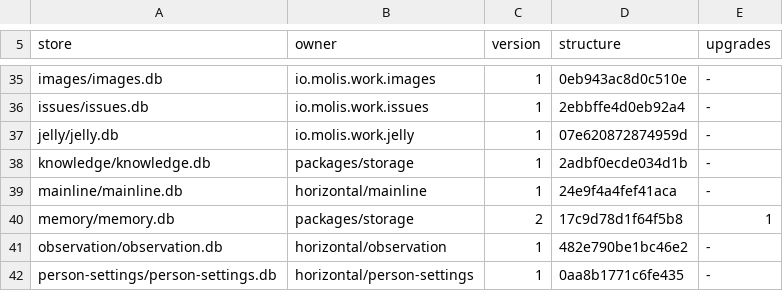
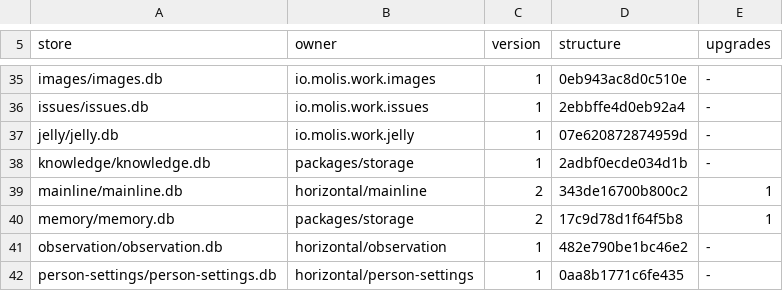
Before and after one commit to molis-ai/molis-work, a TSV file: tooling/gates/schemas/stores.tsv, drawn as a sheet; only a part is shown, gaps mark what is left out.

```diff
--- a/tooling/gates/schemas/stores.tsv
+++ b/tooling/gates/schemas/stores.tsv
@@ -38,3 +38,3 @@ jelly/jelly.db	io.molis.work.jelly	1	07e620872874959d	-
 knowledge/knowledge.db	packages/storage	1	2adbf0ecde034d1b	-
-mainline/mainline.db	horizontal/mainline	1	24e9f4a4fef41aca	-
+mainline/mainline.db	horizontal/mainline	2	343de16700b800c2	1
 memory/memory.db	packages/storage	2	17c9d78d1f64f5b8	1
```
Also changed, not shown: 16 other files.
